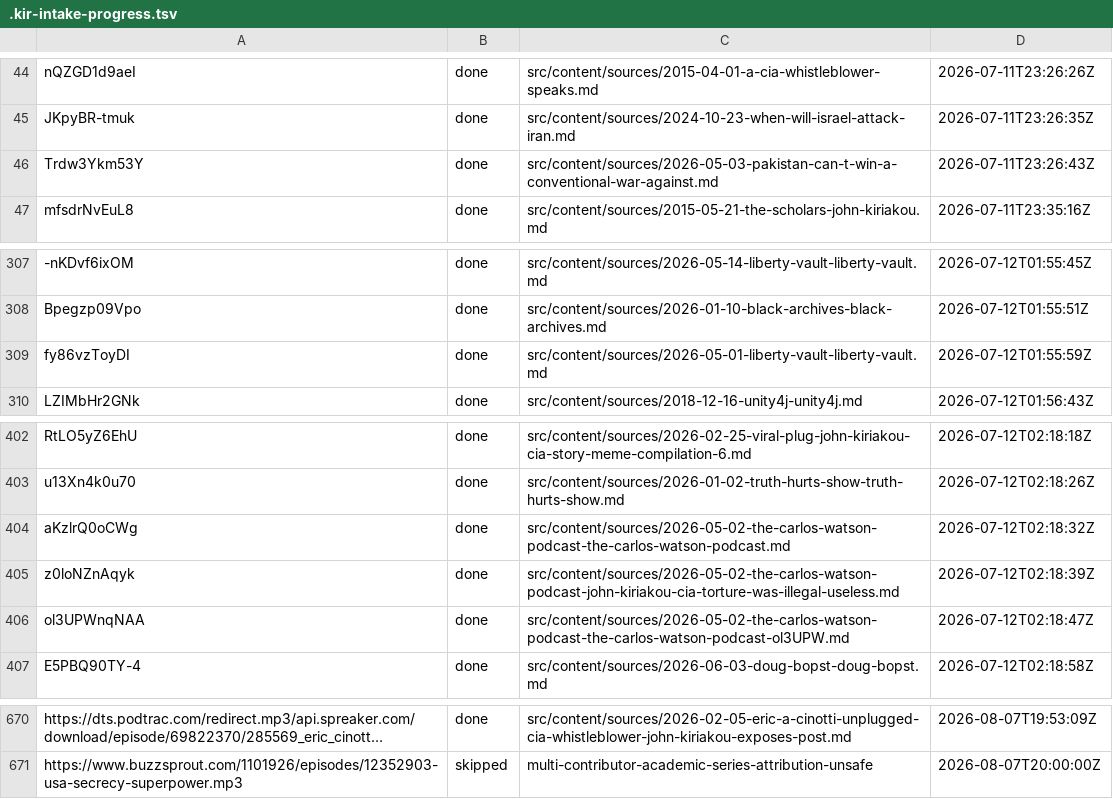
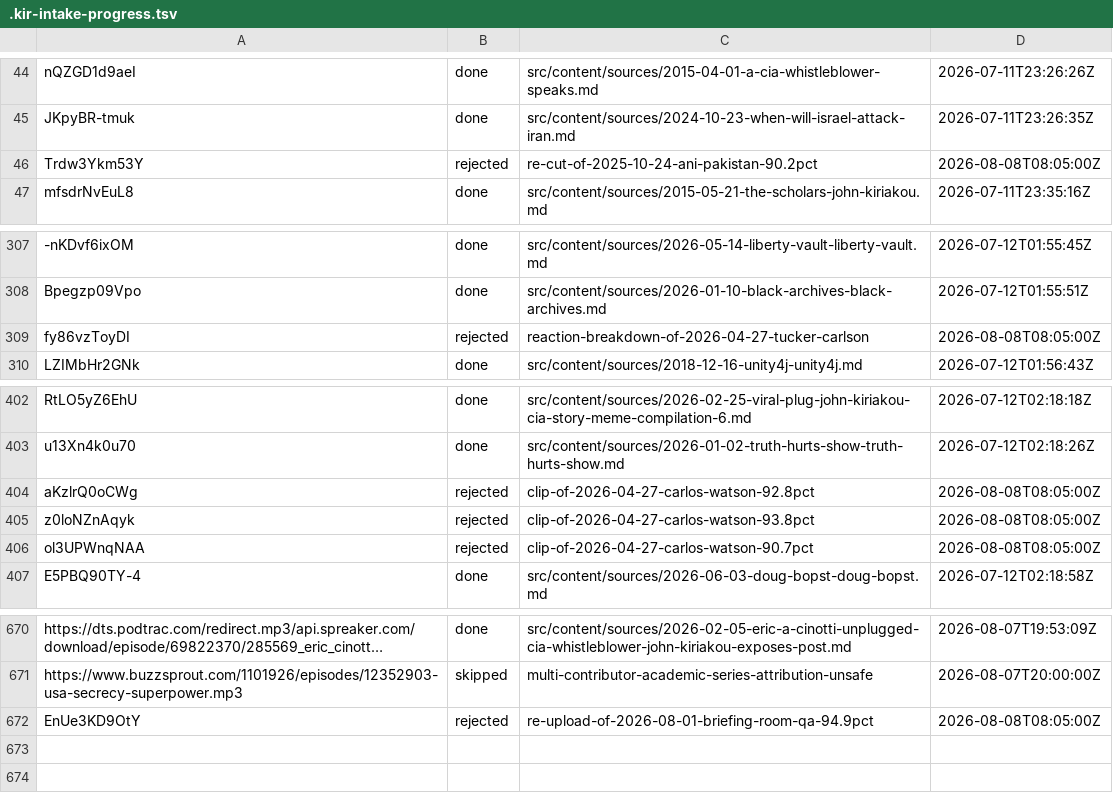
Before and after one commit to rabbishimon613-lang/kiripedia, a TSV file: .kir-intake-progress.tsv, drawn as a sheet; only a part is shown, gaps mark what is left out; long unchanged cells end in …; the diff names each change by its address in the sheet, - before the commit and + after, or states it on an @@ line.

```diff
--- a/.kir-intake-progress.tsv
+++ b/.kir-intake-progress.tsv
-B46: done
+B46: rejected
-C46: src/content/sources/2026-05-03-pakistan-can-t-win-a-conventional-war-against.md
+C46: re-cut-of-2025-10-24-ani-pakistan-90.2pct
-D46: 2026-07-11T23:26:43Z
+D46: 2026-08-08T08:05:00Z
-B309: done
+B309: rejected
-C309: src/content/sources/2026-05-01-liberty-vault-liberty-vault.md
+C309: reaction-breakdown-of-2026-04-27-tucker-carlson
-D309: 2026-07-12T01:55:59Z
+D309: 2026-08-08T08:05:00Z
-B404:B406: done
+B404:B406: rejected
-C404: src/content/sources/2026-05-02-the-carlos-watson-podcast-the-carlos-watson-podcast.md
+C404: clip-of-2026-04-27-carlos-watson-92.8pct
-D404: 2026-07-12T02:18:32Z
+D404: 2026-08-08T08:05:00Z
-C405: src/content/sources/2026-05-02-the-carlos-watson-podcast-john-kiriakou-cia-torture-was-illegal-useless.md
+C405: clip-of-2026-04-27-carlos-watson-93.8pct
-D405: 2026-07-12T02:18:39Z
+D405: 2026-08-08T08:05:00Z
-C406: src/content/sources/2026-05-02-the-carlos-watson-podcast-the-carlos-watson-podcast-ol3UPW.md
+C406: clip-of-2026-04-27-carlos-watson-90.7pct
-D406: 2026-07-12T02:18:47Z
+D406: 2026-08-08T08:05:00Z
+row 672: EnUe3KD9OtY | rejected | re-upload-of-2026-08-01-briefing-room-qa-94.9pct | 2026-08-08T08:05:00Z
```
Also changed, not shown: 7 other files.
